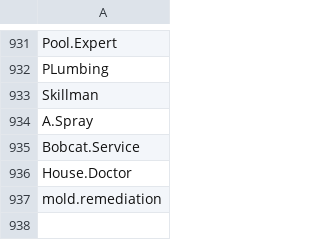
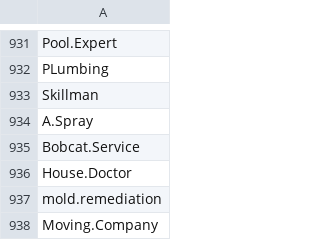
Before and after one commit to lukn00/luke-filter, a CSV file: _pros.csv, drawn as a sheet; only a part is shown, gaps mark what is left out.

```diff
--- a/_pros.csv
+++ b/_pros.csv
@@ -937 +937,2 @@ House.Doctor
 mold.remediation
+Moving.Company
```
Also changed, not shown: _bads.csv, _cons.csv.
